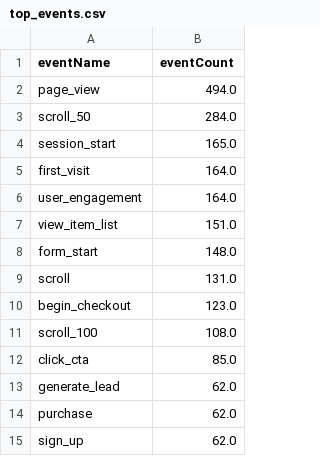
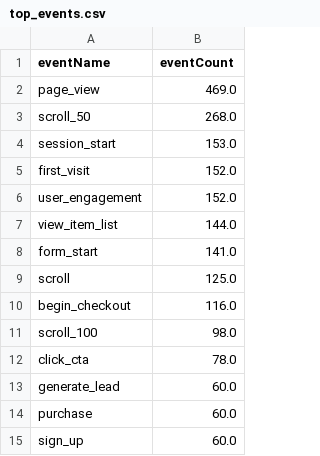
Before and after one commit to damondrc/ga4-reporting-automation, a CSV file: report/data/top_events.csv, drawn as a sheet.

```diff
--- a/report/data/top_events.csv
+++ b/report/data/top_events.csv
@@ -1,15 +1,15 @@
 eventName,eventCount
-page_view,494.0
-scroll_50,284.0
-session_start,165.0
-first_visit,164.0
-user_engagement,164.0
-view_item_list,151.0
-form_start,148.0
-scroll,131.0
-begin_checkout,123.0
-scroll_100,108.0
-click_cta,85.0
-generate_lead,62.0
-purchase,62.0
-sign_up,62.0
+page_view,469.0
+scroll_50,268.0
+session_start,153.0
+first_visit,152.0
+user_engagement,152.0
+view_item_list,144.0
+form_start,141.0
+scroll,125.0
+begin_checkout,116.0
+scroll_100,98.0
+click_cta,78.0
+generate_lead,60.0
+purchase,60.0
+sign_up,60.0
```
Also changed, not shown: data/public/daily_kpis.csv, data/public/funnel.csv, 11 other files.
